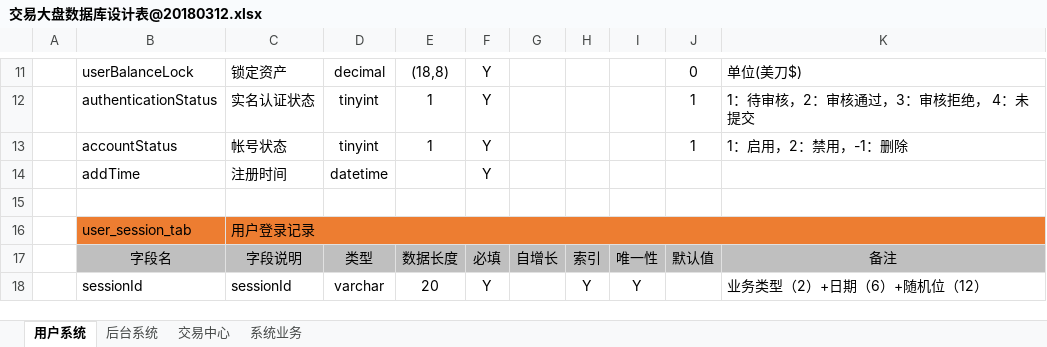
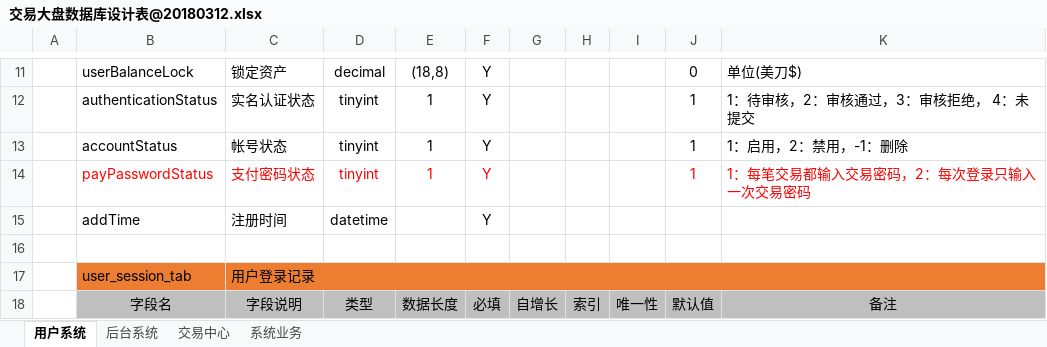
Before and after one commit to yichen520/jydp, an Excel workbook: document/交易大盘数据库设计表@20180312.xlsx, sheet 用户系统, drawn as a sheet; only a part is shown, gaps mark what is left out; the shorter side is filled out with more unchanged rows; values as stored, in another font and other column widths than the file's, no borders; the diff names each change by its address in the sheet, - before the commit and + after, or states it on an @@ line.

```diff
--- a/document/交易大盘数据库设计表@20180312.xlsx (sheet 用户系统)
+++ b/document/交易大盘数据库设计表@20180312.xlsx (sheet 用户系统)
+row 14:  | payPasswordStatus | 支付密码状态 | tinyint | 1 | Y |  |  |  | 1 | 1：每笔交易都输入交易密码，2：每次登录只输入一次交易密码
```
Also changed, not shown: 11 other files.
